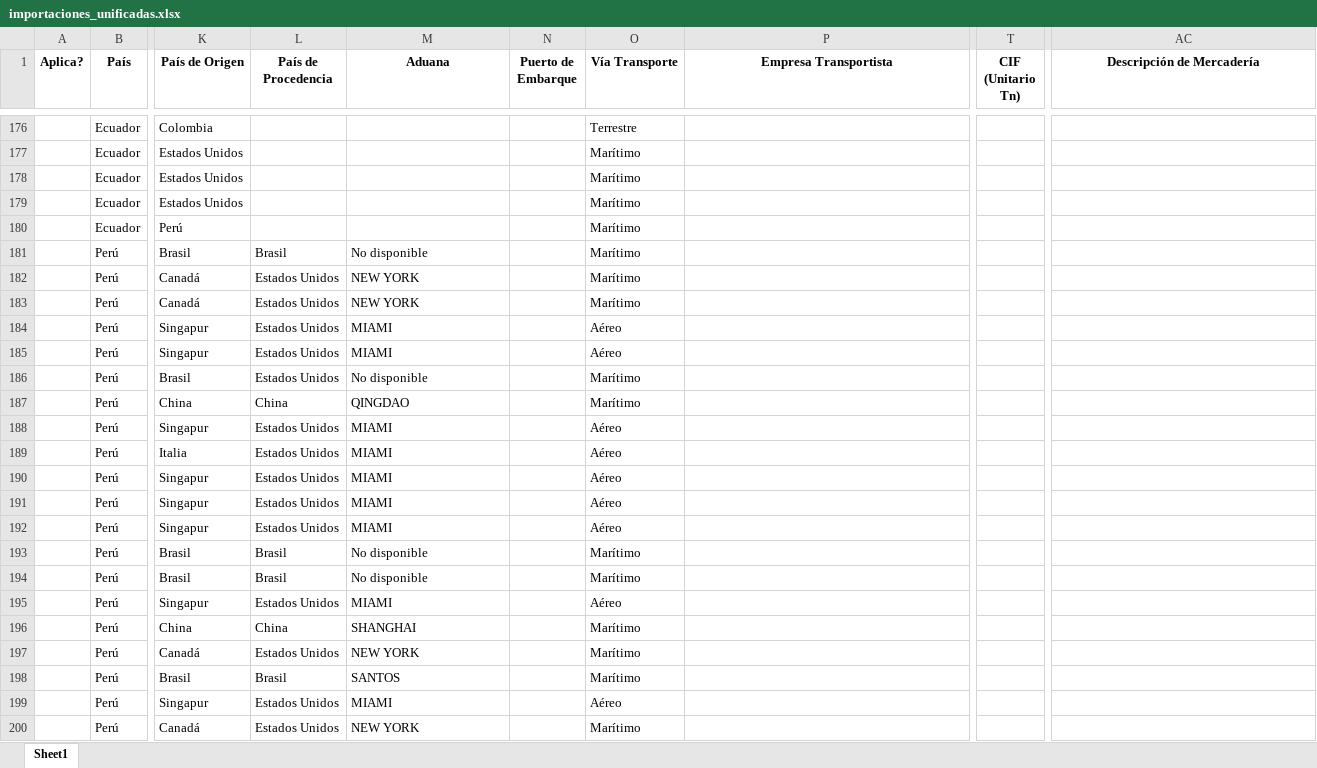
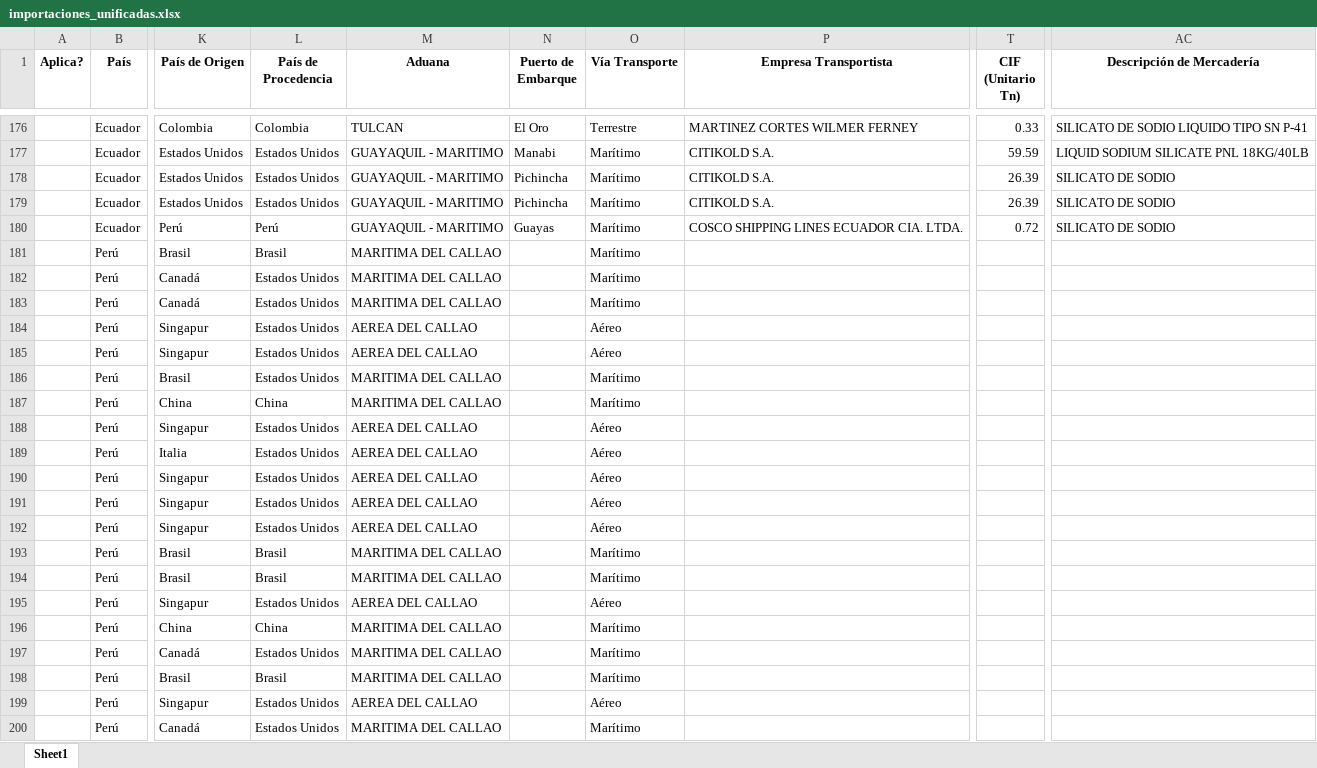
Before and after one commit to GabyDev2025/ReporteImportaciones, an Excel workbook: importaciones_unificadas.xlsx, sheet Sheet1, drawn as a sheet; only a part is shown, gaps mark what is left out; values as stored, in another font and other column widths than the file's, no borders; the diff covers the shown part only; the diff names each change by its address in the sheet, - before the commit and + after, or states it on an @@ line.

Commit message:
Ecuador ok

```diff
--- a/importaciones_unificadas.xlsx (sheet Sheet1)
+++ b/importaciones_unificadas.xlsx (sheet Sheet1)
-L176 (País de Procedencia): (empty)
+L176 (País de Procedencia): Colombia
-M176 (Aduana): (empty)
+M176 (Aduana): TULCAN
-N176 (Puerto de Embarque): (empty)
+N176 (Puerto de Embarque): El Oro
-P176 (Empresa Transportista): (empty)
+P176 (Empresa Transportista): MARTINEZ CORTES WILMER FERNEY
-T176 (CIF (Unitario Tn)): (empty)
+T176 (CIF (Unitario Tn)): 0.33
-AC176 (Descripción de Mercadería): (empty)
+AC176 (Descripción de Mercadería): SILICATO DE SODIO LIQUIDO TIPO SN P-41
-L177:L179 (País de Procedencia): (empty)
+L177:L179 (País de Procedencia): Estados Unidos
-M177:M180 (Aduana): (empty)
+M177:M180 (Aduana): GUAYAQUIL - MARITIMO
-N177 (Puerto de Embarque): (empty)
+N177 (Puerto de Embarque): Manabi
-P177:P179 (Empresa Transportista): (empty)
+P177:P179 (Empresa Transportista): CITIKOLD S.A.
-T177 (CIF (Unitario Tn)): (empty)
+T177 (CIF (Unitario Tn)): 59.59
-AC177 (Descripción de Mercadería): (empty)
+AC177 (Descripción de Mercadería): LIQUID SODIUM SILICATE PNL 18KG/40LB
-N178:N179 (Puerto de Embarque): (empty)
+N178:N179 (Puerto de Embarque): Pichincha
-T178:T179 (CIF (Unitario Tn)): (empty)
+T178:T179 (CIF (Unitario Tn)): 26.39
-AC178:AC180 (Descripción de Mercadería): (empty)
+AC178:AC180 (Descripción de Mercadería): SILICATO DE SODIO
-L180 (País de Procedencia): (empty)
+L180 (País de Procedencia): Perú
-N180 (Puerto de Embarque): (empty)
+N180 (Puerto de Embarque): Guayas
-P180 (Empresa Transportista): (empty)
+P180 (Empresa Transportista): COSCO SHIPPING LINES ECUADOR CIA. LTDA.
-T180 (CIF (Unitario Tn)): (empty)
+T180 (CIF (Unitario Tn)): 0.72
-M181 (Aduana): No disponible
+M181 (Aduana): MARITIMA DEL CALLAO
-M182:M183 (Aduana): NEW YORK
+M182:M183 (Aduana): MARITIMA DEL CALLAO
-M184:M185 (Aduana): MIAMI
+M184:M185 (Aduana): AEREA DEL CALLAO
-M186 (Aduana): No disponible
+M186 (Aduana): MARITIMA DEL CALLAO
-M187 (Aduana): QINGDAO
+M187 (Aduana): MARITIMA DEL CALLAO
-M188:M192 (Aduana): MIAMI
+M188:M192 (Aduana): AEREA DEL CALLAO
-M193:M194 (Aduana): No disponible
+M193:M194 (Aduana): MARITIMA DEL CALLAO
-M195 (Aduana): MIAMI
+M195 (Aduana): AEREA DEL CALLAO
-M196 (Aduana): SHANGHAI
+M196 (Aduana): MARITIMA DEL CALLAO
-M197 (Aduana): NEW YORK
+M197 (Aduana): MARITIMA DEL CALLAO
-M198 (Aduana): SANTOS
+M198 (Aduana): MARITIMA DEL CALLAO
-M199 (Aduana): MIAMI
+M199 (Aduana): AEREA DEL CALLAO
-M200 (Aduana): NEW YORK
+M200 (Aduana): MARITIMA DEL CALLAO
```
Also changed, not shown: 127 edited cells elsewhere in this sheet, 1 other file.
